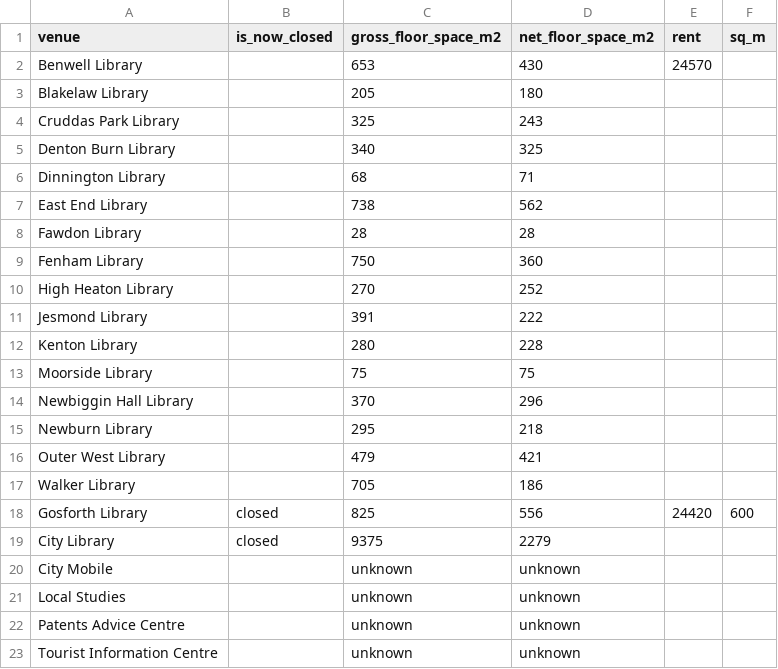
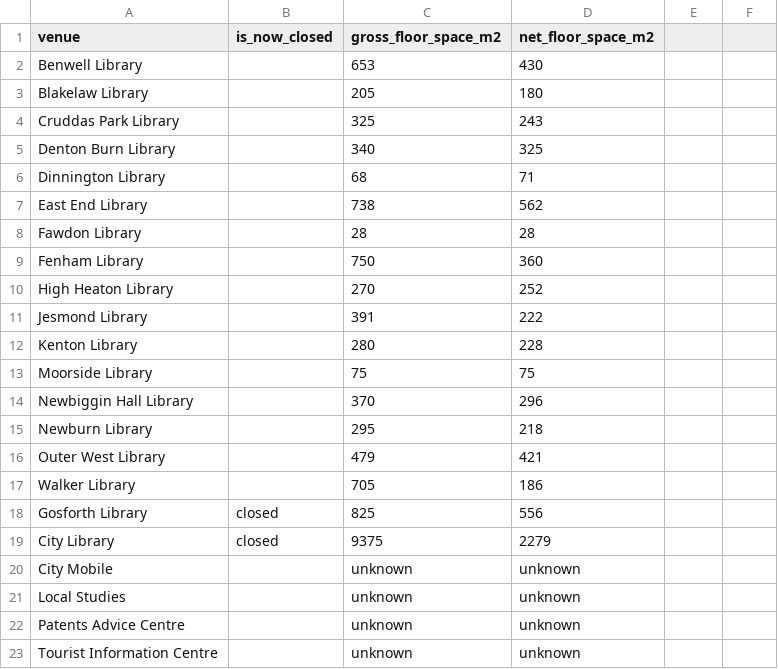
Before and after one commit to ToonLibraries/library-open-data, a CSV file: library-buildings-floor-space/floor-space.csv, drawn as a sheet; the diff names each change by its address in the sheet, - before the commit and + after, or states it on an @@ line.

Commit message:
Removed redundant columns from floor space table

```diff
--- a/library-buildings-floor-space/floor-space.csv
+++ b/library-buildings-floor-space/floor-space.csv
-E1: rent
+E1: (empty)
-F1: sq_m
+F1: (empty)
-E2: 24570
+E2: (empty)
-E18: 24420
+E18: (empty)
-F18: 600
+F18: (empty)
```
Also changed, not shown: 1 other file.
